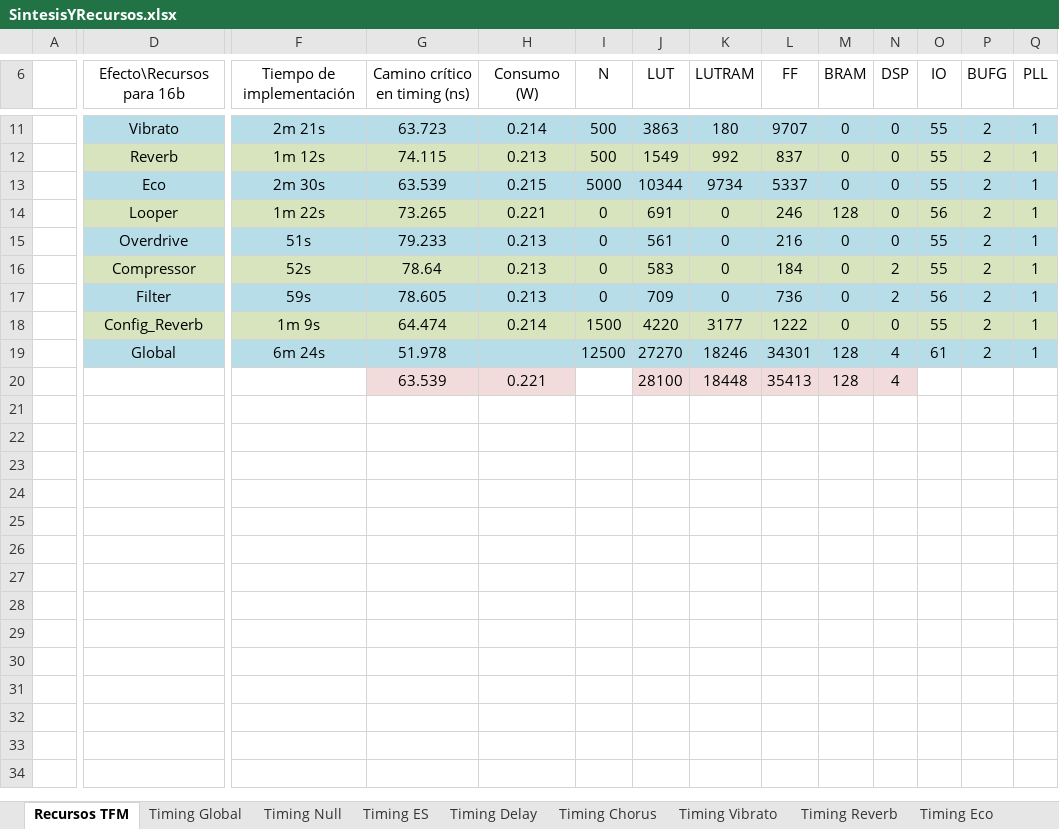
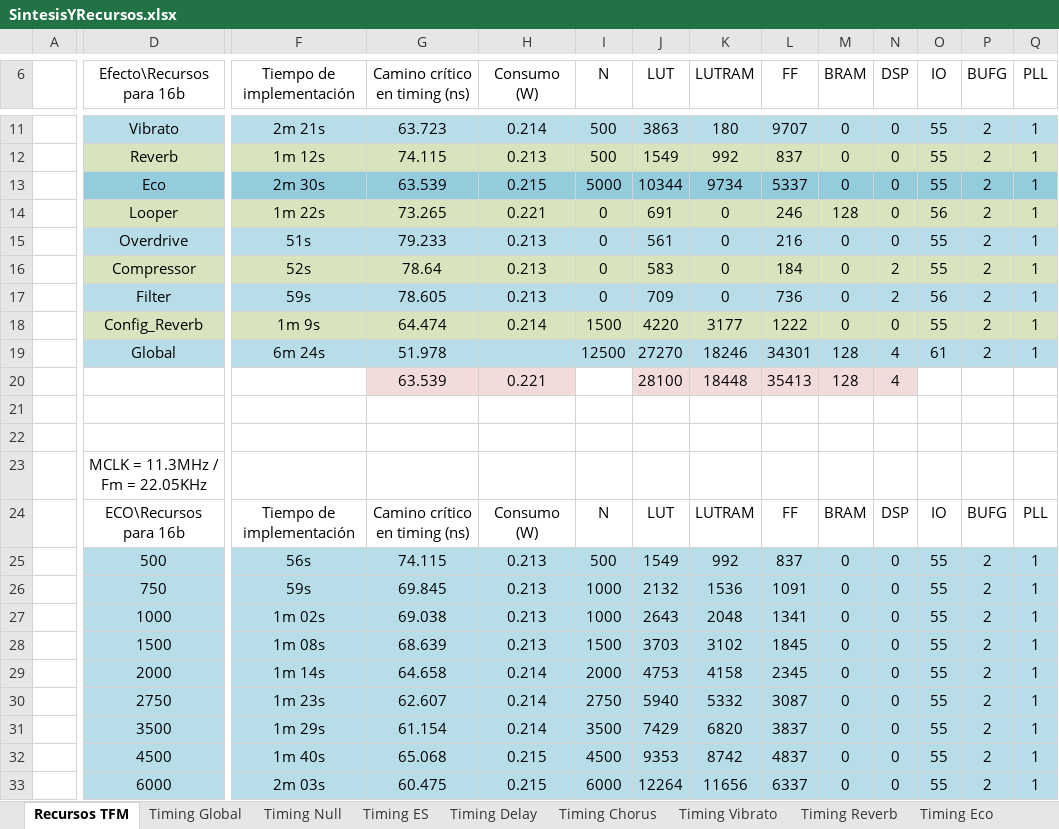
Before and after one commit to ErosHeavy666/TFMPedalMultiefectosI2S_OPT, an Excel workbook: MATLAB/SintesisYRecursos.xlsx, sheet Recursos TFM, drawn as a sheet; only a part is shown, gaps mark what is left out; values as stored, in another font and other column widths than the file's, no borders; rows hold the shown columns only; the diff names each change by its address in the sheet, - before the commit and + after, or states it on an @@ line.

Commit message:
Estudio del ECO con distintas N. Pendiente hacer las gráficas

```diff
--- a/MATLAB/SintesisYRecursos.xlsx (sheet Recursos TFM)
+++ b/MATLAB/SintesisYRecursos.xlsx (sheet Recursos TFM)
-D13 fill: #B7DEE8
+D13 fill: #93CDDD
-F13:Q13 fill: #B7DEE8
+F13:Q13 fill: #93CDDD
+row 21: (empty)
+row 22: (empty)
+row 23:  | MCLK = 11.3MHz / Fm = 22.05KHz
+row 24:  | ECO\Recursos para 16b | Tiempo de implementación | Camino crítico en timing (ns) | Consumo (W) | N | LUT | LUTRAM | FF | BRAM | DSP | IO | BUFG | PLL
+row 25:  | 500 | 56s | 74.115 | 0.213 | 500 | 1549 | 992 | 837 | 0 | 0 | 55 | 2 | 1
+row 26:  | 750 | 59s | 69.845 | 0.213 | 1000 | 2132 | 1536 | 1091 | 0 | 0 | 55 | 2 | 1
+row 27:  | 1000 | 1m 02s | 69.038 | 0.213 | 1000 | 2643 | 2048 | 1341 | 0 | 0 | 55 | 2 | 1
+row 28:  | 1500 | 1m 08s | 68.639 | 0.213 | 1500 | 3703 | 3102 | 1845 | 0 | 0 | 55 | 2 | 1
+row 29:  | 2000 | 1m 14s | 64.658 | 0.214 | 2000 | 4753 | 4158 | 2345 | 0 | 0 | 55 | 2 | 1
+row 30:  | 2750 | 1m 23s | 62.607 | 0.214 | 2750 | 5940 | 5332 | 3087 | 0 | 0 | 55 | 2 | 1
+row 31:  | 3500 | 1m 29s | 61.154 | 0.214 | 3500 | 7429 | 6820 | 3837 | 0 | 0 | 55 | 2 | 1
+row 32:  | 4500 | 1m 40s | 65.068 | 0.215 | 4500 | 9353 | 8742 | 4837 | 0 | 0 | 55 | 2 | 1
+row 33:  | 6000 | 2m 03s | 60.475 | 0.215 | 6000 | 12264 | 11656 | 6337 | 0 | 0 | 55 | 2 | 1
```
